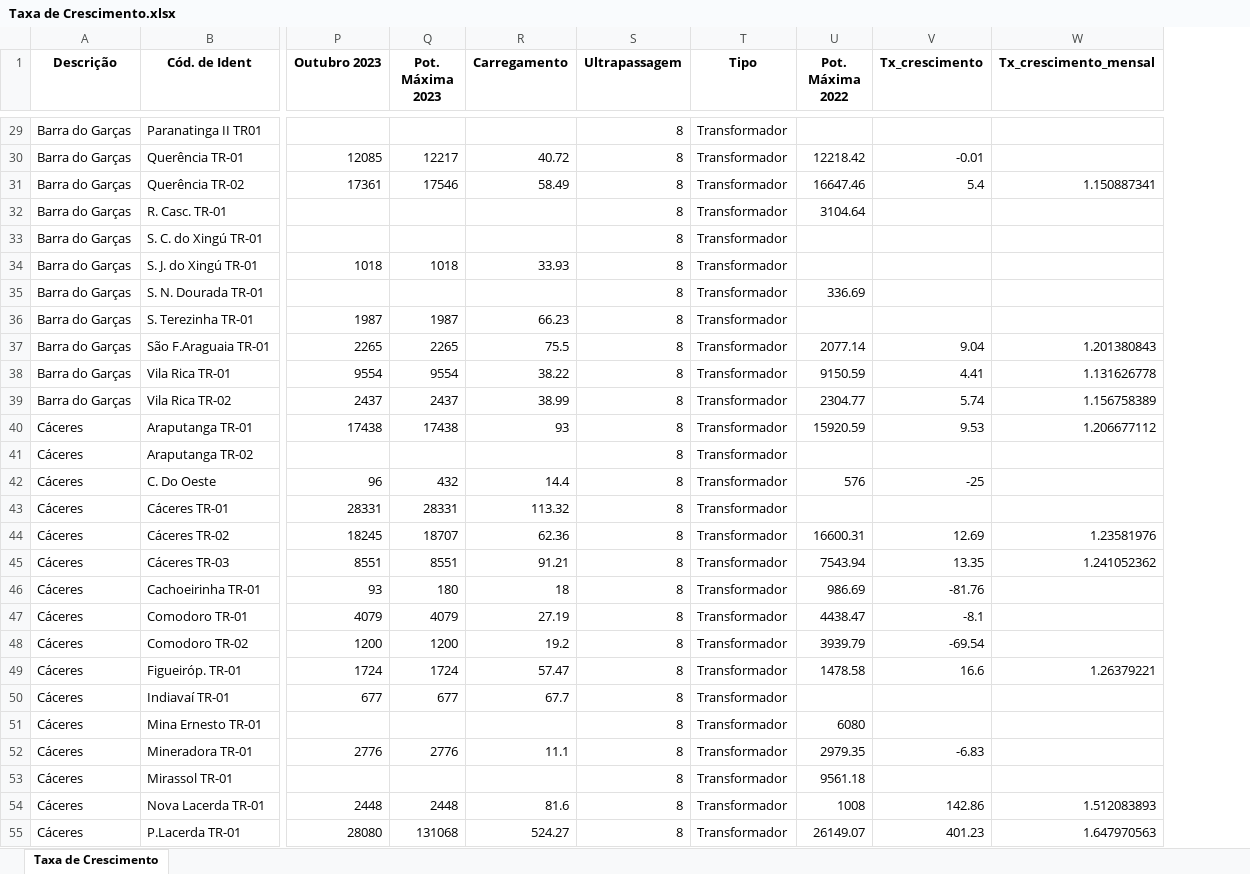
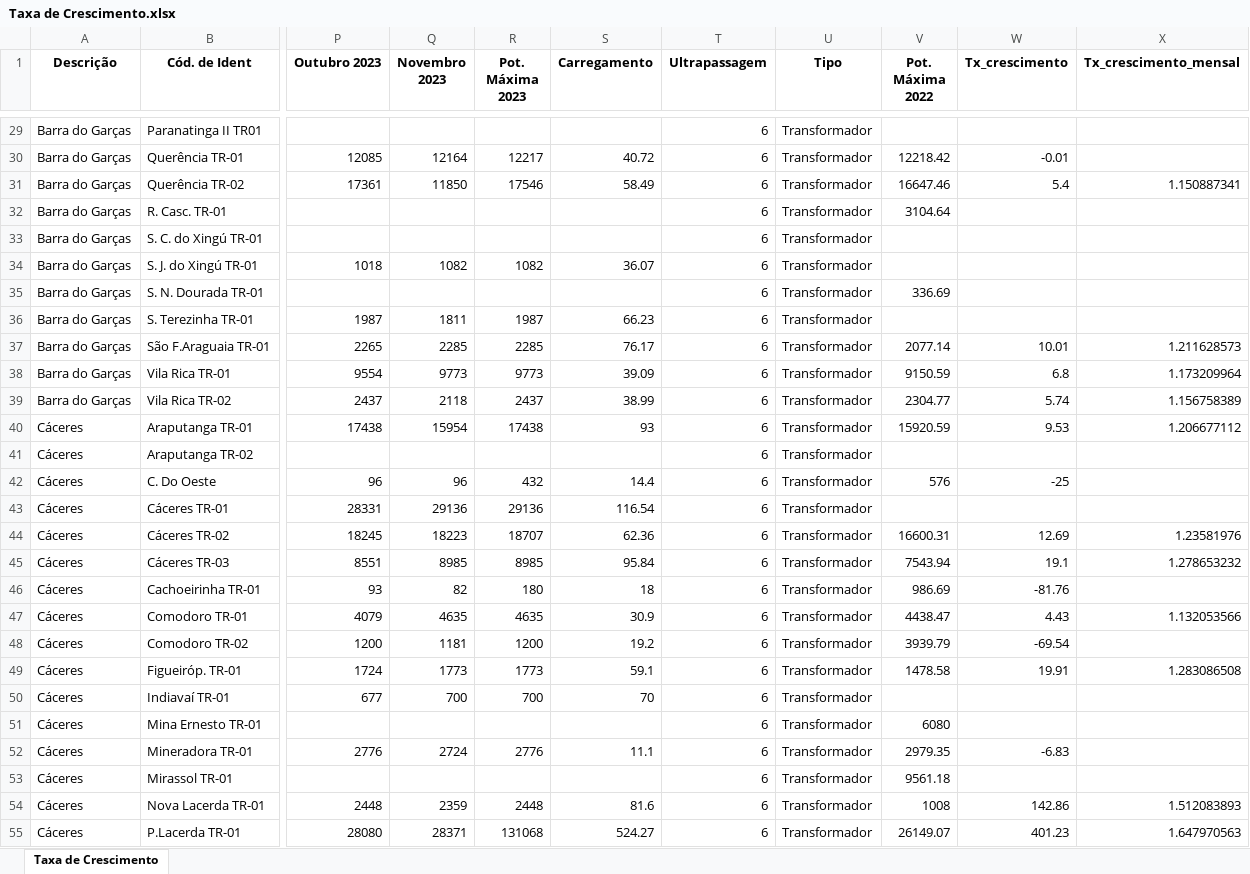
Before and after one commit to Arthuow/ASPO, an Excel workbook: Taxa de Crescimento.xlsx, sheet Taxa de Crescimento, drawn as a sheet; only a part is shown, gaps mark what is left out; values as stored, in another font and other column widths than the file's, no borders; addresses are those after the commit; the diff covers the shown part only; the diff names each change by its address in the sheet, - before the commit and + after, or states it on an @@ line.

```diff
--- a/Taxa de Crescimento.xlsx (sheet Taxa de Crescimento)
+++ b/Taxa de Crescimento.xlsx (sheet Taxa de Crescimento)
+column Q (Novembro 2023), rows 30-55: 12164 | 11850 |  |  | 1082 |  | 1811 | 2285 | 9773 | 2118 | 15954 |  | 96 | 29136 | 18223 | 8985 | 82 | 4635 | 1181 | 1773 | 700 |  | 2724 |  | 2359 | 28371
-T29:T55 (Ultrapassagem): 8
+T29:T55 (Ultrapassagem): 6
-R34 (Pot. Máxima 2023): 1018
+R34 (Pot. Máxima 2023): 1082
-S34 (Carregamento): 33.93
+S34 (Carregamento): 36.07
-R37 (Pot. Máxima 2023): 2265
+R37 (Pot. Máxima 2023): 2285
-S37 (Carregamento): 75.5
+S37 (Carregamento): 76.17
-W37 (Tx_crescimento): 9.04
+W37 (Tx_crescimento): 10.01
-X37 (Tx_crescimento_mensal): 1.201380843
+X37 (Tx_crescimento_mensal): 1.211628573
-R38 (Pot. Máxima 2023): 9554
+R38 (Pot. Máxima 2023): 9773
-S38 (Carregamento): 38.22
+S38 (Carregamento): 39.09
-W38 (Tx_crescimento): 4.41
+W38 (Tx_crescimento): 6.8
-X38 (Tx_crescimento_mensal): 1.131626778
+X38 (Tx_crescimento_mensal): 1.173209964
-R43 (Pot. Máxima 2023): 28331
+R43 (Pot. Máxima 2023): 29136
-S43 (Carregamento): 113.32
+S43 (Carregamento): 116.54
-R45 (Pot. Máxima 2023): 8551
+R45 (Pot. Máxima 2023): 8985
-S45 (Carregamento): 91.21
+S45 (Carregamento): 95.84
-W45 (Tx_crescimento): 13.35
+W45 (Tx_crescimento): 19.1
-X45 (Tx_crescimento_mensal): 1.241052362
+X45 (Tx_crescimento_mensal): 1.278653232
-R47 (Pot. Máxima 2023): 4079
+R47 (Pot. Máxima 2023): 4635
-S47 (Carregamento): 27.19
+S47 (Carregamento): 30.9
-W47 (Tx_crescimento): -8.1
+W47 (Tx_crescimento): 4.43
-X47 (Tx_crescimento_mensal): (empty)
+X47 (Tx_crescimento_mensal): 1.132053566
-R49 (Pot. Máxima 2023): 1724
+R49 (Pot. Máxima 2023): 1773
-S49 (Carregamento): 57.47
+S49 (Carregamento): 59.1
-W49 (Tx_crescimento): 16.6
+W49 (Tx_crescimento): 19.91
-X49 (Tx_crescimento_mensal): 1.26379221
+X49 (Tx_crescimento_mensal): 1.283086508
-R50 (Pot. Máxima 2023): 677
+R50 (Pot. Máxima 2023): 700
-S50 (Carregamento): 67.7
+S50 (Carregamento): 70
```
Also changed, not shown: 1386 edited cells elsewhere in this sheet, Valores_maximos_P_meses.xlsx, 4 other files.
